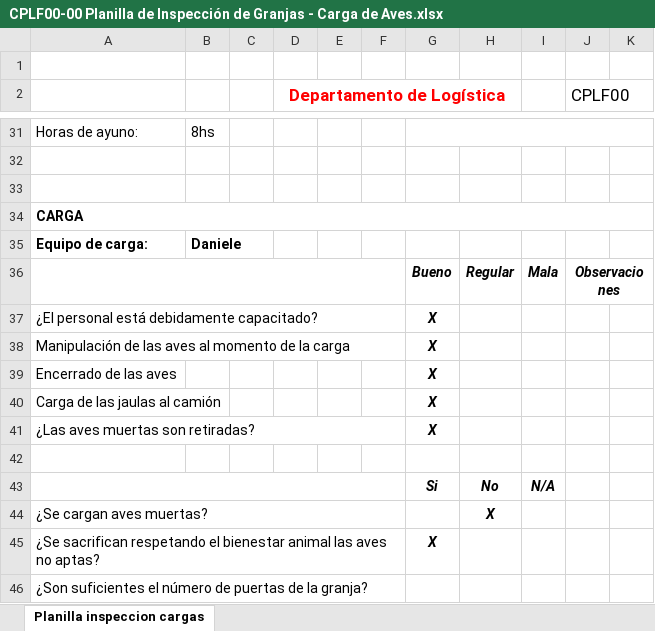
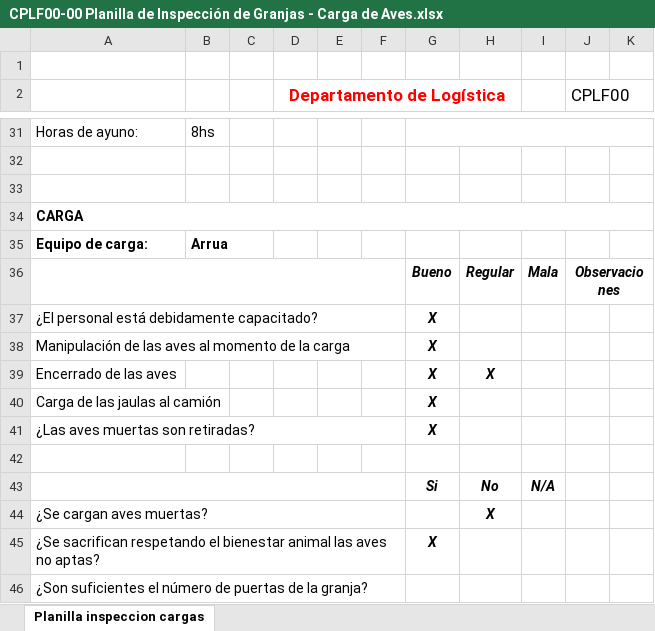
Before and after one commit to martinAguilera022/GranjaPlanilla, an Excel workbook: CPLF00-00 Planilla de Inspección de Granjas - Carga de Aves.xlsx, sheet Planilla inspeccion cargas, drawn as a sheet; only a part is shown, gaps mark what is left out; values as stored, in another font and other column widths than the file's, no borders; the diff covers the shown part only; the diff names each change by its address in the sheet, - before the commit and + after, or states it on an @@ line.

```diff
--- a/CPLF00-00 Planilla de Inspección de Granjas - Carga de Aves.xlsx (sheet Planilla inspeccion cargas)
+++ b/CPLF00-00 Planilla de Inspección de Granjas - Carga de Aves.xlsx (sheet Planilla inspeccion cargas)
-B35: Daniele
+B35: Arrua
-H39: (empty)
+H39: X
```
Also changed, not shown: 1 added row, 1 removed row and 15 edited cells elsewhere in this sheet, 2 other files.
